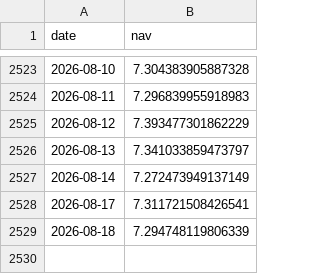
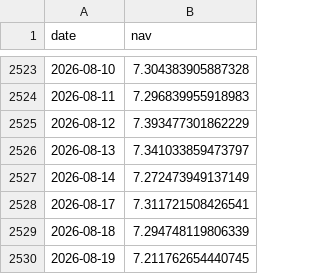
Before and after one commit to harpritdhanoa/indianmidcapcheetah, a CSV file: daily_nav.csv, drawn as a sheet; only a part is shown, gaps mark what is left out.

```diff
--- a/daily_nav.csv
+++ b/daily_nav.csv
@@ -2529 +2529,2 @@ date,nav
 2026-08-18,7.294748119806339
+2026-08-19,7.211762654440745
```
Also changed, not shown: 6 other files.
